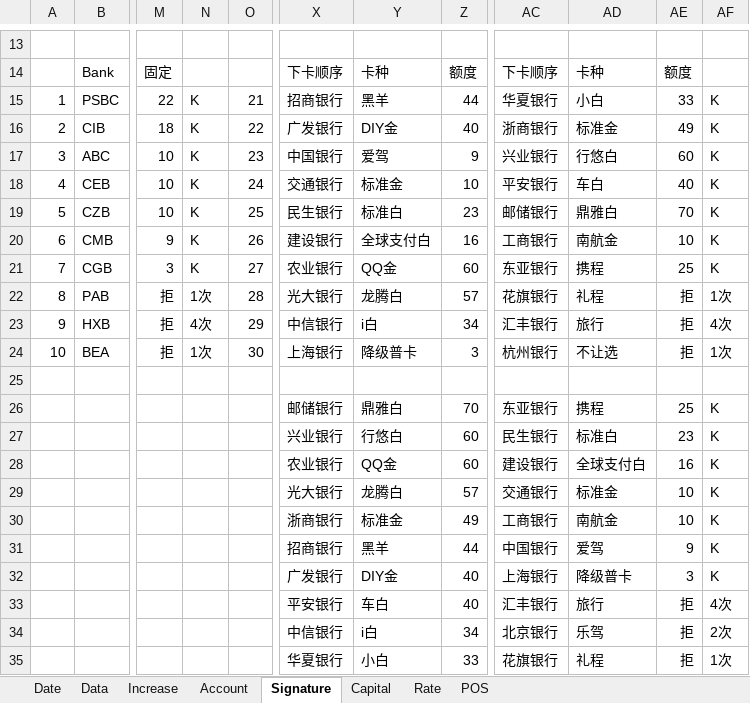
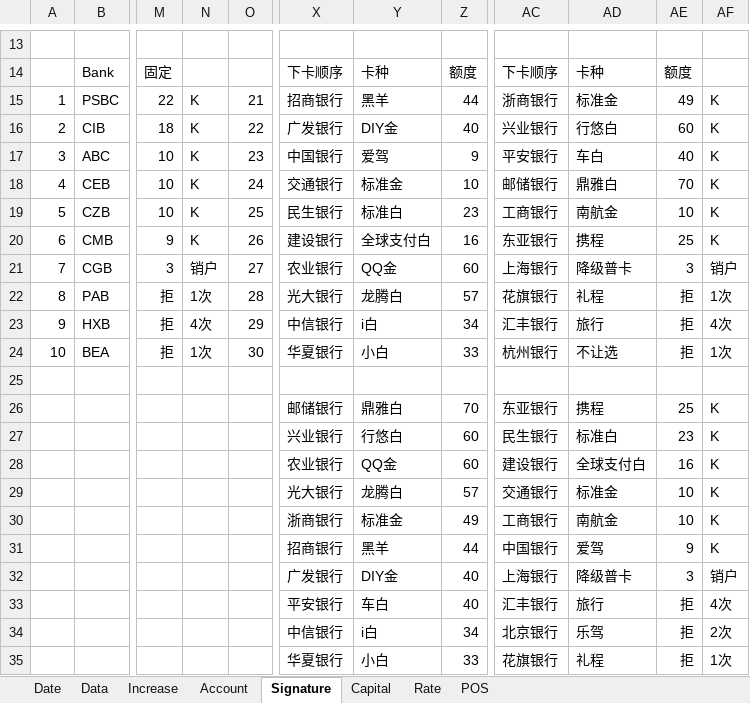
Before and after one commit to dreamingodd/useful_txt, an Excel workbook: credit_card.xlsx, sheet Signature, drawn as a sheet; only a part is shown, gaps mark what is left out; values as stored, in another font and other column widths than the file's, no borders; the diff names each change by its address in the sheet, - before the commit and + after, or states it on an @@ line.

```diff
--- a/credit_card.xlsx (sheet Signature)
+++ b/credit_card.xlsx (sheet Signature)
-AC15: 华夏银行
+AC15: 浙商银行
-AD15: 小白
+AD15: 标准金
-AE15: 33
+AE15: 49
-AC16: 浙商银行
+AC16: 兴业银行
-AD16: 标准金
+AD16: 行悠白
-AE16: 49
+AE16: 60
-AC17: 兴业银行
+AC17: 平安银行
-AD17: 行悠白
+AD17: 车白
-AE17: 60
+AE17: 40
-AC18: 平安银行
+AC18: 邮储银行
-AD18: 车白
+AD18: 鼎雅白
-AE18: 40
+AE18: 70
-AC19: 邮储银行
+AC19: 工商银行
-AD19: 鼎雅白
+AD19: 南航金
-AE19: 70
+AE19: 10
-AC20: 工商银行
+AC20: 东亚银行
-AD20: 南航金
+AD20: 携程
-AE20: 10
+AE20: 25
-N21: K
+N21: 销户
-AC21: 东亚银行
+AC21: 上海银行
-AD21: 携程
+AD21: 降级普卡
-AE21: 25
+AE21: 3
-AF21: K
+AF21: 销户
-X24: 上海银行
+X24: 华夏银行
-Y24: 降级普卡
+Y24: 小白
-Z24: 3
+Z24: 33
-AF32: K
+AF32: 销户
```
Also changed, not shown: sheet Increase, sheet Date, sheet POS, sheet Account.
